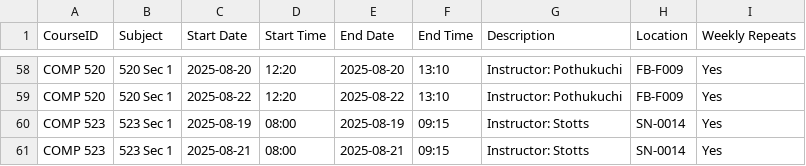
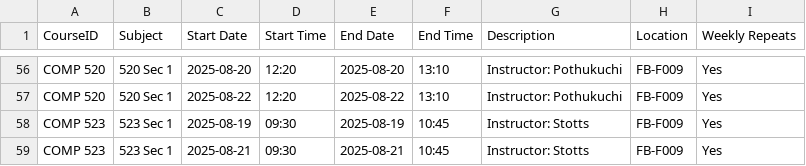
Before and after one commit to hashunc/UNC-CS-Course-Scheduling-mk2, a CSV file: data/Output/google_calendar_undergraduate.csv, drawn as a sheet; only a part is shown, gaps mark what is left out; the diff covers the shown part only.

```diff
--- a/data/Output/google_calendar_undergraduate.csv
+++ b/data/Output/google_calendar_undergraduate.csv
@@ -59,3 +57,3 @@ COMP 520,520 Sec 1,2025-08-20,12:20,2025-08-20,13:10,Instructor: Pothukuchi,FB-F
 COMP 520,520 Sec 1,2025-08-22,12:20,2025-08-22,13:10,Instructor: Pothukuchi,FB-F009,Yes
-COMP 523,523 Sec 1,2025-08-19,08:00,2025-08-19,09:15,Instructor: Stotts,SN-0014,Yes
-COMP 523,523 Sec 1,2025-08-21,08:00,2025-08-21,09:15,Instructor: Stotts,SN-0014,Yes
+COMP 523,523 Sec 1,2025-08-19,09:30,2025-08-19,10:45,Instructor: Stotts,FB-F009,Yes
+COMP 523,523 Sec 1,2025-08-21,09:30,2025-08-21,10:45,Instructor: Stotts,FB-F009,Yes
```
Also changed, not shown: 2 removed rows and 55 edited cells elsewhere in this file, data/CSV/schedule_output.csv, data/Output/google_calendar_graduated.csv, 3 other files.
